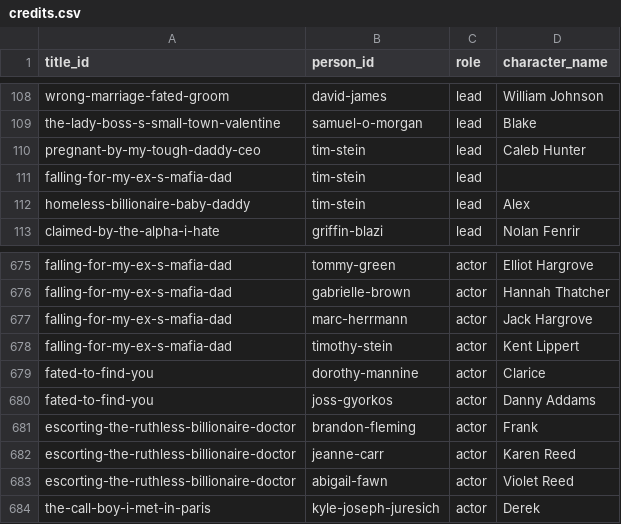
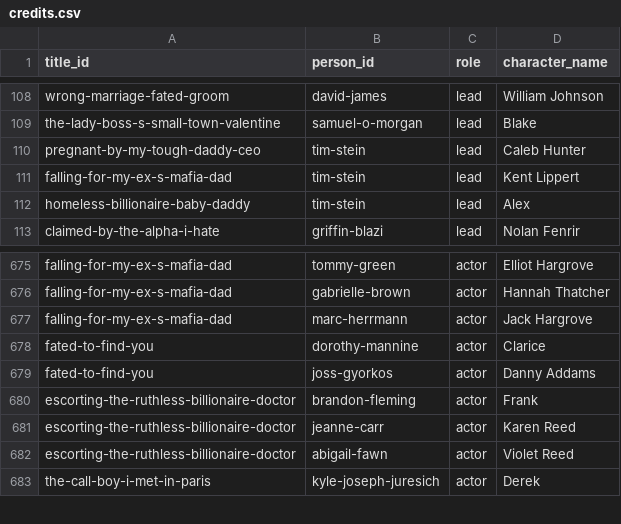
Before and after one commit to Cyanjb/dramaeverafter, a CSV file: data/credits.csv, drawn as a sheet; only a part is shown, gaps mark what is left out.

```diff
--- a/data/credits.csv
+++ b/data/credits.csv
@@ -110,3 +110,3 @@ the-lady-boss-s-small-town-valentine,samuel-o-morgan,lead,Blake
 pregnant-by-my-tough-daddy-ceo,tim-stein,lead,Caleb Hunter
-falling-for-my-ex-s-mafia-dad,tim-stein,lead,
+falling-for-my-ex-s-mafia-dad,tim-stein,lead,Kent Lippert
 homeless-billionaire-baby-daddy,tim-stein,lead,Alex
@@ -677,3 +677,2 @@ falling-for-my-ex-s-mafia-dad,gabrielle-brown,actor,Hannah Thatcher
 falling-for-my-ex-s-mafia-dad,marc-herrmann,actor,Jack Hargrove
-falling-for-my-ex-s-mafia-dad,timothy-stein,actor,Kent Lippert
 fated-to-find-you,dorothy-mannine,actor,Clarice
```
Also changed, not shown: data/people.csv, 28 other files.
